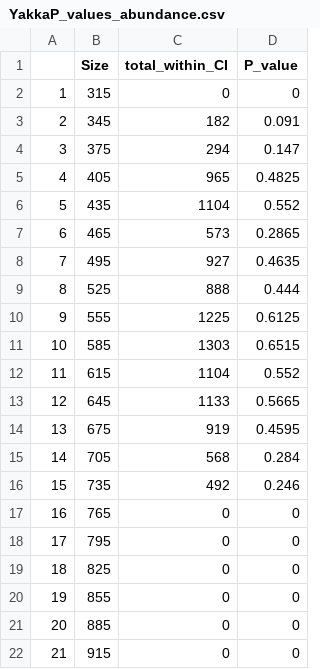
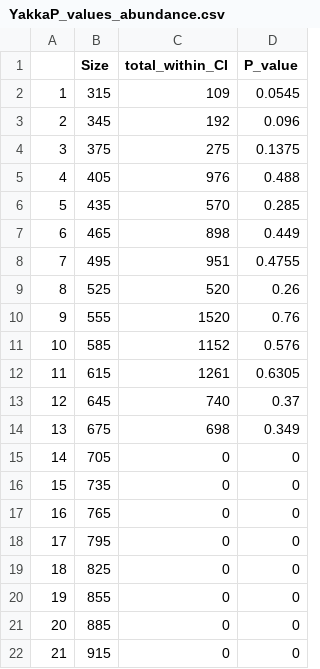
Before and after one commit to HaydenSchilling/Estuarine-Size-Selective-Predation, a CSV file: Output/YakkaP_values_abundance.csv, drawn as a sheet; only a part is shown; the diff covers the shown part only; the diff names each change by its address in the sheet, - before the commit and + after, or states it on an @@ line.

```diff
--- a/Output/YakkaP_values_abundance.csv
+++ b/Output/YakkaP_values_abundance.csv
-C2 (total_within_CI): 0
+C2 (total_within_CI): 109
-D2 (P_value): 0
+D2 (P_value): 0.0545
-C3 (total_within_CI): 182
+C3 (total_within_CI): 192
-D3 (P_value): 0.091
+D3 (P_value): 0.096
-C4 (total_within_CI): 294
+C4 (total_within_CI): 275
-D4 (P_value): 0.147
+D4 (P_value): 0.1375
-C5 (total_within_CI): 965
+C5 (total_within_CI): 976
-D5 (P_value): 0.4825
+D5 (P_value): 0.488
-C6 (total_within_CI): 1104
+C6 (total_within_CI): 570
-D6 (P_value): 0.552
+D6 (P_value): 0.285
-C7 (total_within_CI): 573
+C7 (total_within_CI): 898
-D7 (P_value): 0.2865
+D7 (P_value): 0.449
-C8 (total_within_CI): 927
+C8 (total_within_CI): 951
-D8 (P_value): 0.4635
+D8 (P_value): 0.4755
-C9 (total_within_CI): 888
+C9 (total_within_CI): 520
-D9 (P_value): 0.444
+D9 (P_value): 0.26
-C10 (total_within_CI): 1225
+C10 (total_within_CI): 1520
-D10 (P_value): 0.6125
+D10 (P_value): 0.76
-C11 (total_within_CI): 1303
+C11 (total_within_CI): 1152
-D11 (P_value): 0.6515
+D11 (P_value): 0.576
-C12 (total_within_CI): 1104
+C12 (total_within_CI): 1261
-D12 (P_value): 0.552
+D12 (P_value): 0.6305
-C13 (total_within_CI): 1133
+C13 (total_within_CI): 740
-D13 (P_value): 0.5665
+D13 (P_value): 0.37
-C14 (total_within_CI): 919
+C14 (total_within_CI): 698
-D14 (P_value): 0.4595
+D14 (P_value): 0.349
-C15 (total_within_CI): 568
+C15 (total_within_CI): 0
-D15 (P_value): 0.284
+D15 (P_value): 0
-C16 (total_within_CI): 492
+C16 (total_within_CI): 0
-D16 (P_value): 0.246
+D16 (P_value): 0
```
Also changed, not shown: 1 added row, 2 removed rows and row numbers in column A elsewhere in this file, Data/Species Prey size summary.csv, Output/MadoP_values_abundance.csv, 38 other files.
